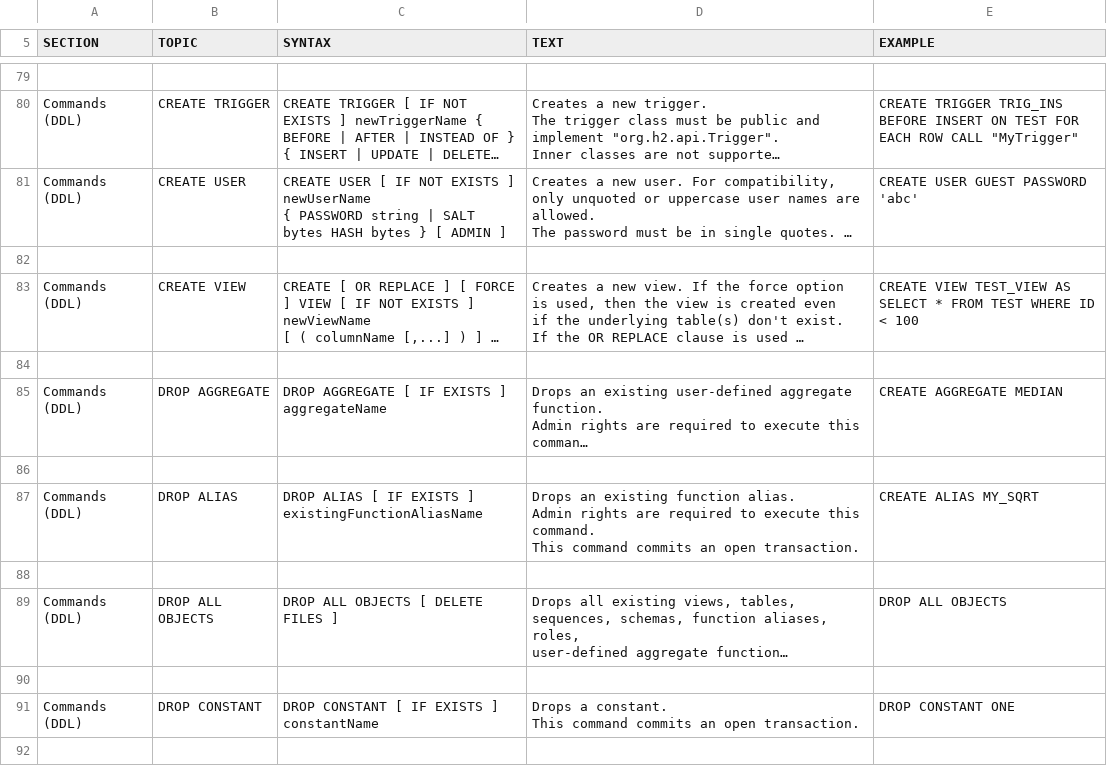
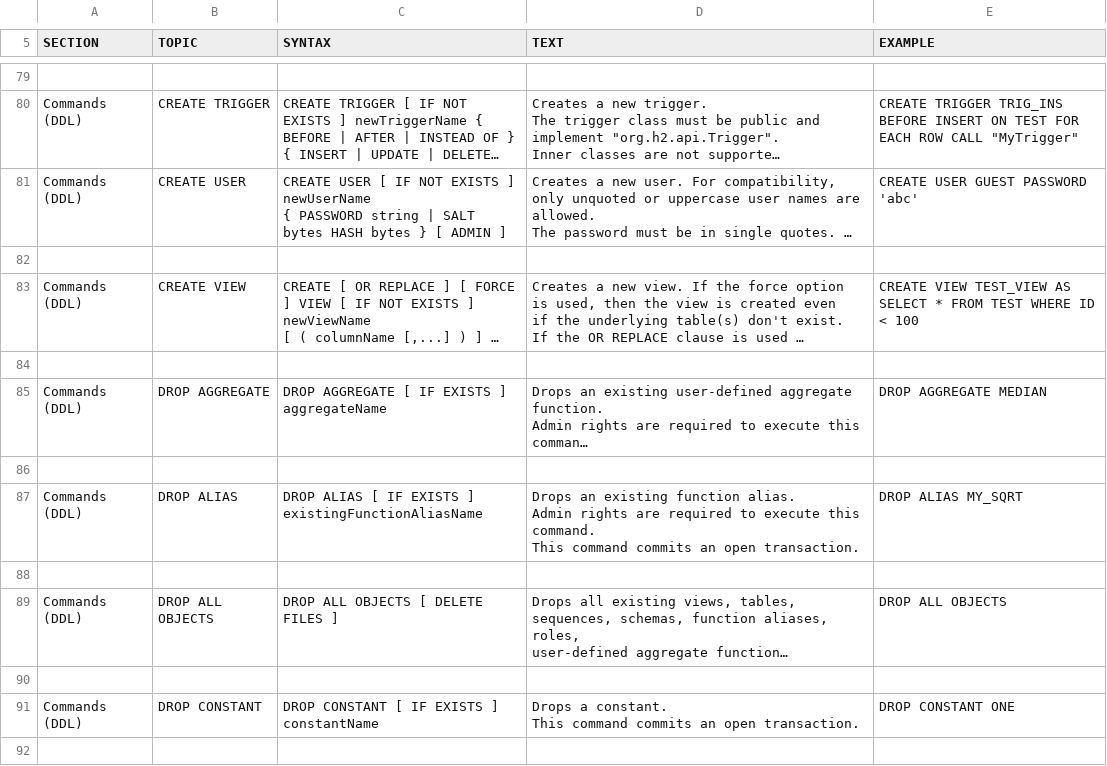
Before and after one commit to svn2github/H2-Mirror, a CSV file: h2/src/docsrc/help/help.csv, drawn as a sheet; only a part is shown, gaps mark what is left out; long unchanged cells end in …; the diff names each change by its address in the sheet, - before the commit and + after, or states it on an @@ line.

Commit message:
Documentation.
git-svn-id: http://h2database.googlecode.com/svn/trunk@4156 e6896862-9d19-0410-bfb3-e9fa5d50e656

```diff
--- a/h2/src/docsrc/help/help.csv
+++ b/h2/src/docsrc/help/help.csv
-E85 (EXAMPLE): CREATE AGGREGATE MEDIAN
+E85 (EXAMPLE): DROP AGGREGATE MEDIAN
-E87 (EXAMPLE): CREATE ALIAS MY_SQRT
+E87 (EXAMPLE): DROP ALIAS MY_SQRT
```
